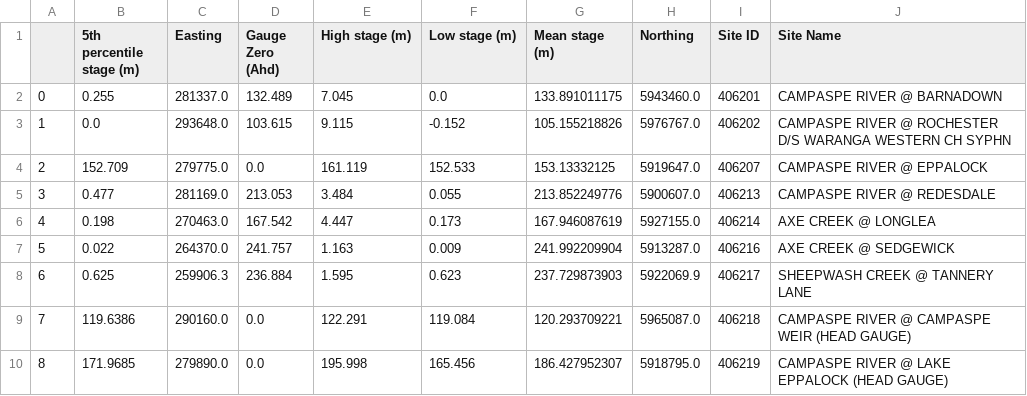
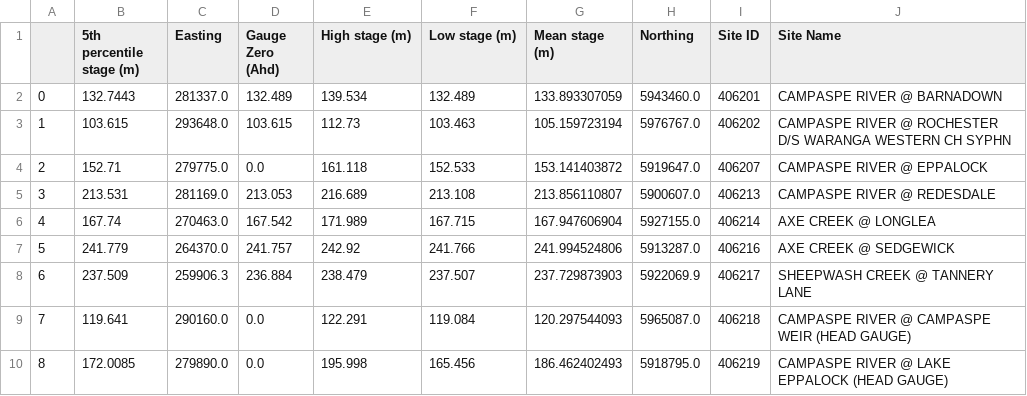
Before and after one commit to daniel-partington/CampaspeModel, a CSV file: CampaspeModel/GW_link_Integrated/processed_river_sites_stage.csv, drawn as a sheet; only a part is shown; the diff covers the shown part only.

```diff
--- a/CampaspeModel/GW_link_Integrated/processed_river_sites_stage.csv
+++ b/CampaspeModel/GW_link_Integrated/processed_river_sites_stage.csv
@@ -1,10 +1,10 @@
 ,5th percentile stage (m),Easting,Gauge Zero (Ahd),High stage (m),Low stage (m),Mean stage (m),Northing,Site ID,Site Name
-0,0.255,281337.0,132.489,7.045,0.0,133.891011175,5943460.0,406201,CAMPASPE RIVER @ BARNADOWN
-1,0.0,293648.0,103.615,9.115,-0.152,105.155218826,5976767.0,406202,CAMPASPE RIVER @ ROCHESTER D/S WARANGA WESTERN CH SYPHN
-2,152.709,279775.0,0.0,161.119,152.533,153.13332125,5919647.0,406207,CAMPASPE RIVER @ EPPALOCK
-3,0.477,281169.0,213.053,3.484,0.055,213.852249776,5900607.0,406213,CAMPASPE RIVER @ REDESDALE
-4,0.198,270463.0,167.542,4.447,0.173,167.946087619,5927155.0,406214,AXE CREEK @ LONGLEA
-5,0.022,264370.0,241.757,1.163,0.009,241.992209904,5913287.0,406216,AXE CREEK @ SEDGEWICK
-6,0.625,259906.3,236.884,1.595,0.623,237.729873903,5922069.9,406217,SHEEPWASH CREEK @ TANNERY LANE
-7,119.6386,290160.0,0.0,122.291,119.084,120.293709221,5965087.0,406218,CAMPASPE RIVER @ CAMPASPE WEIR (HEAD GAUGE)
-8,171.9685,279890.0,0.0,195.998,165.456,186.427952307,5918795.0,406219,CAMPASPE RIVER @ LAKE EPPALOCK (HEAD GAUGE)
+0,132.7443,281337.0,132.489,139.534,132.489,133.893307059,5943460.0,406201,CAMPASPE RIVER @ BARNADOWN
+1,103.615,293648.0,103.615,112.73,103.463,105.159723194,5976767.0,406202,CAMPASPE RIVER @ ROCHESTER D/S WARANGA WESTERN CH SYPHN
+2,152.71,279775.0,0.0,161.118,152.533,153.141403872,5919647.0,406207,CAMPASPE RIVER @ EPPALOCK
+3,213.531,281169.0,213.053,216.689,213.108,213.856110807,5900607.0,406213,CAMPASPE RIVER @ REDESDALE
+4,167.74,270463.0,167.542,171.989,167.715,167.947606904,5927155.0,406214,AXE CREEK @ LONGLEA
+5,241.779,264370.0,241.757,242.92,241.766,241.994524806,5913287.0,406216,AXE CREEK @ SEDGEWICK
+6,237.509,259906.3,236.884,238.479,237.507,237.729873903,5922069.9,406217,SHEEPWASH CREEK @ TANNERY LANE
+7,119.641,290160.0,0.0,122.291,119.084,120.297544093,5965087.0,406218,CAMPASPE RIVER @ CAMPASPE WEIR (HEAD GAUGE)
+8,172.0085,279890.0,0.0,195.998,165.456,186.462402493,5918795.0,406219,CAMPASPE RIVER @ LAKE EPPALOCK (HEAD GAUGE)
```
Also changed, not shown: 48 edited cells elsewhere in this file, 36 other files.
